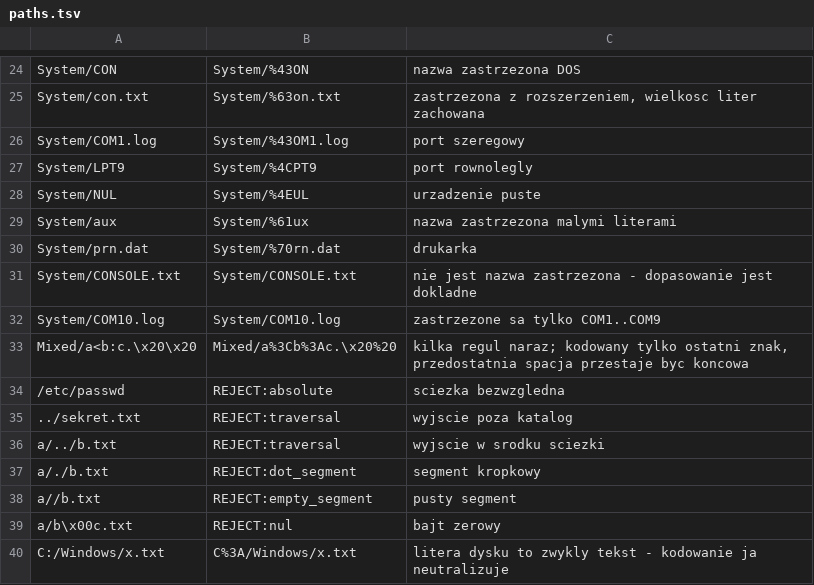
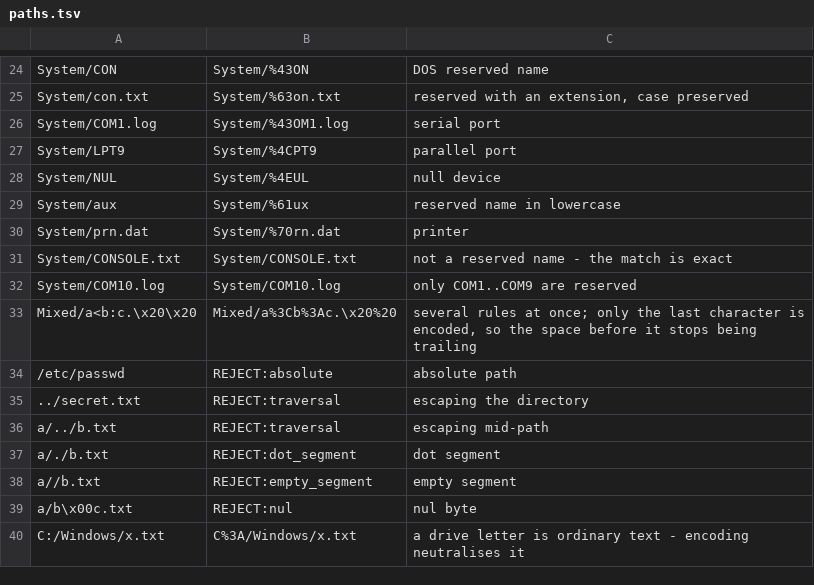
Before and after one commit to Gusiu/Filum, a TSV file: docs/testvectors/paths.tsv, drawn as a sheet; only a part is shown, gaps mark what is left out; the diff covers the shown part only; the diff names each change by its address in the sheet, - before the commit and + after, or states it on an @@ line.

```diff
--- a/docs/testvectors/paths.tsv
+++ b/docs/testvectors/paths.tsv
-C24: nazwa zastrzezona DOS
+C24: DOS reserved name
-C25: zastrzezona z rozszerzeniem, wielkosc liter zachowana
+C25: reserved with an extension, case preserved
-C26: port szeregowy
+C26: serial port
-C27: port rownolegly
+C27: parallel port
-C28: urzadzenie puste
+C28: null device
-C29: nazwa zastrzezona malymi literami
+C29: reserved name in lowercase
-C30: drukarka
+C30: printer
-C31: nie jest nazwa zastrzezona - dopasowanie jest dokladne
+C31: not a reserved name - the match is exact
-C32: zastrzezone sa tylko COM1..COM9
+C32: only COM1..COM9 are reserved
-C33: kilka regul naraz; kodowany tylko ostatni znak, przedostatnia spacja przestaje byc koncowa
+C33: several rules at once; only the last character is encoded, so the space before it stops being trailing
-C34: sciezka bezwzgledna
+C34: absolute path
-A35: ../sekret.txt
+A35: ../secret.txt
-C35: wyjscie poza katalog
+C35: escaping the directory
-C36: wyjscie w srodku sciezki
+C36: escaping mid-path
-C37: segment kropkowy
+C37: dot segment
-C38: pusty segment
+C38: empty segment
-C39: bajt zerowy
+C39: nul byte
-C40: litera dysku to zwykly tekst - kodowanie ja neutralizuje
+C40: a drive letter is ordinary text - encoding neutralises it
```
Also changed, not shown: 8 added rows, 8 removed rows and 16 edited cells elsewhere in this file, 7 other files.
